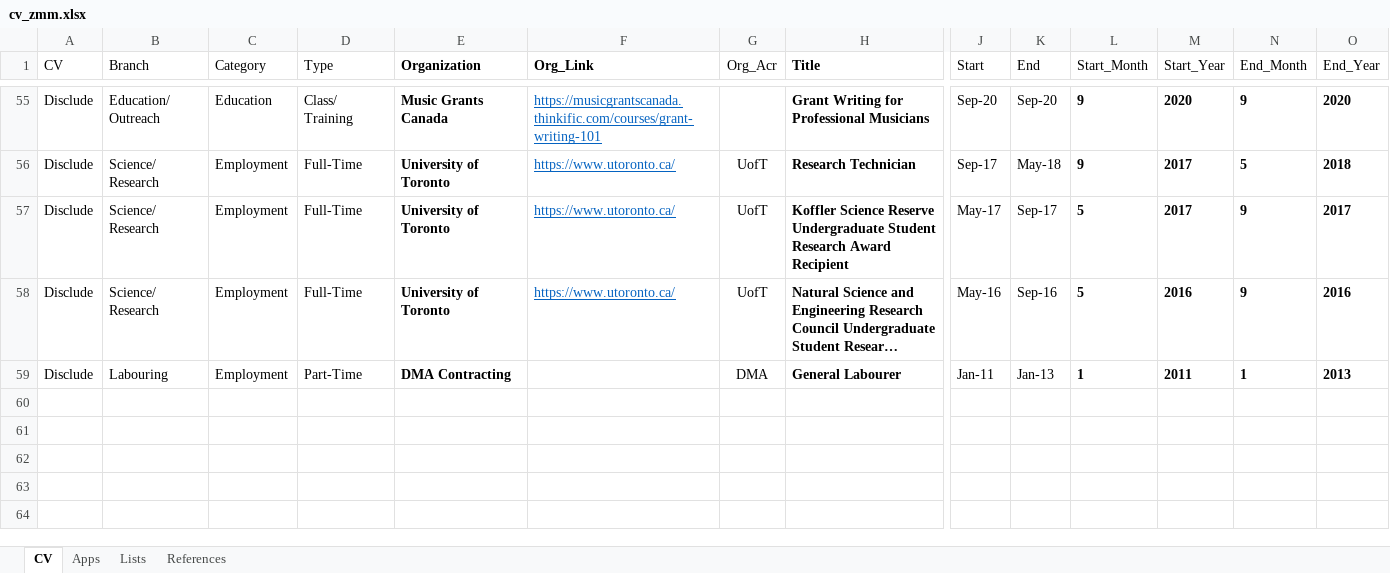
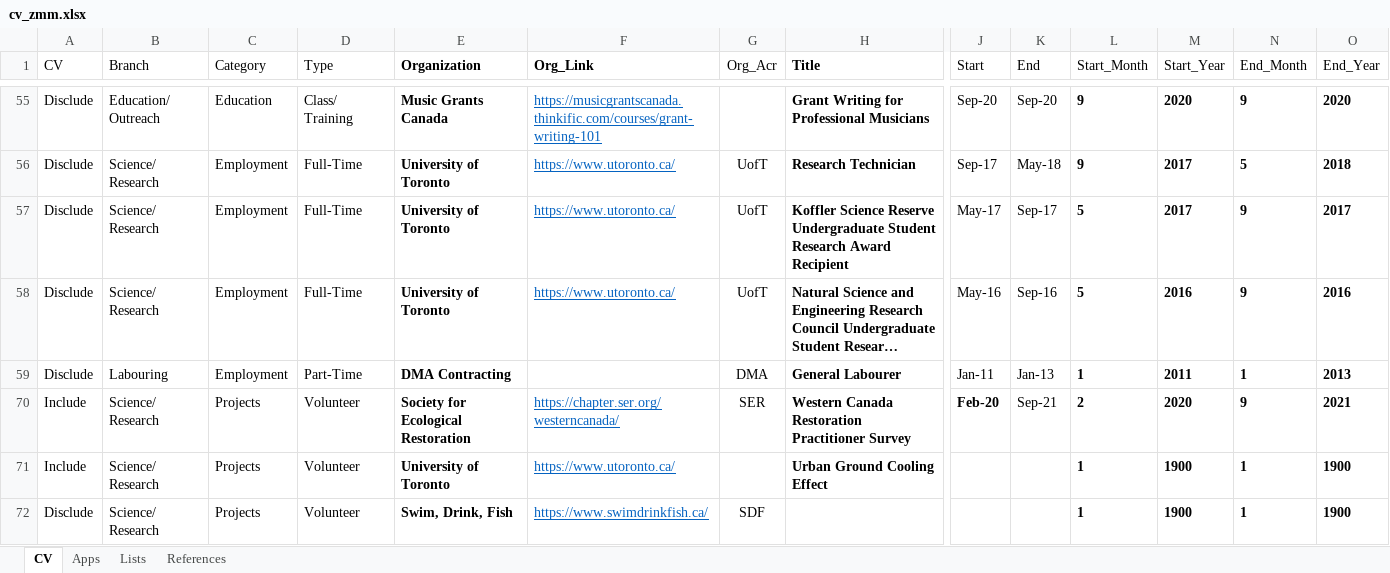
Before and after one commit to zacharymilosmoore/info, an Excel workbook: cv_zmm.xlsx, sheet CV, drawn as a sheet; only a part is shown, gaps mark what is left out; long unchanged cells end in …; values as stored, in another font and other column widths than the file's, no borders; conditional formats and table styles not drawn; rows hold the shown columns only; the diff names each change by its address in the sheet, - before the commit and + after, or states it on an @@ line.

```diff
--- a/cv_zmm.xlsx (sheet CV)
+++ b/cv_zmm.xlsx (sheet CV)
+row 70: Include | Science/ Research | Projects | Volunteer | Society for Ecological Restoration | https://chapter.ser.org/westerncanada/ | SER | Western Canada Restoration Practitioner Survey | Feb-20 | Sep-21 | 2 | 2020 | 9 | 2021
+row 71: Include | Science/ Research | Projects | Volunteer | University of Toronto | https://www.utoronto.ca/ |  | Urban Ground Cooling Effect |  |  | 1 | 1900 | 1 | 1900
+row 72: Disclude | Science/ Research | Projects | Volunteer | Swim, Drink, Fish | https://www.swimdrinkfish.ca/ | SDF |  |  |  | 1 | 1900 | 1 | 1900
```
Also changed, not shown: sheet Lists, 1 other file.
